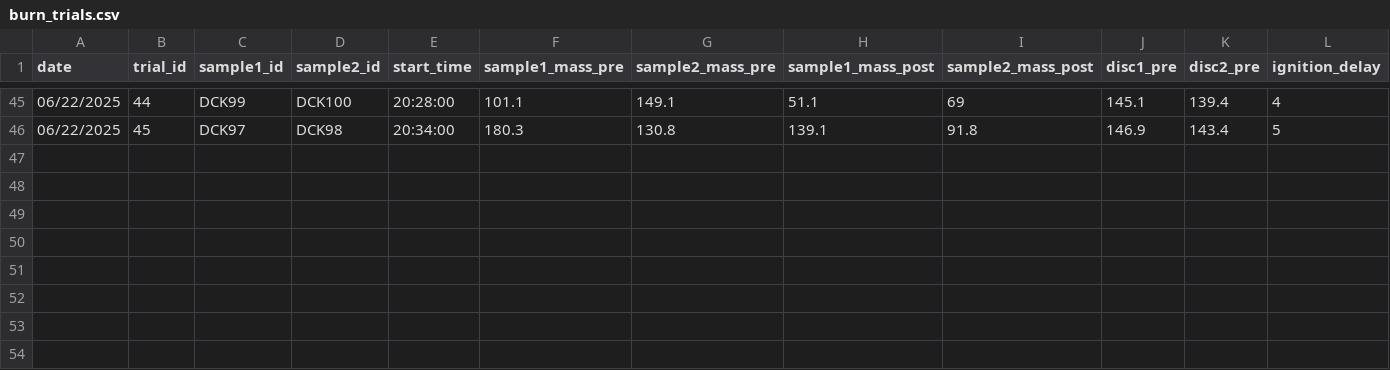
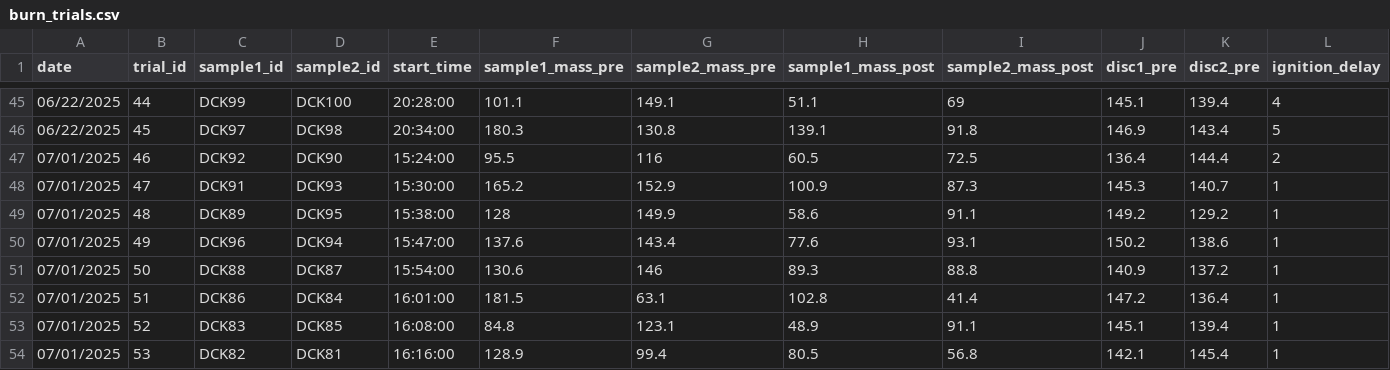
Before and after one commit to schwilklab/species-comp-flam, a CSV file: data/burn_trials.csv, drawn as a sheet; only a part is shown, gaps mark what is left out; rows hold the shown columns only; the diff names each change by its address in the sheet, - before the commit and + after, or states it on an @@ line.

Commit message:
Added data and scripts
Added data of burning date of 07/01/2025 and added two two scripts: read_data.R and preliminary_analysis.R

```diff
--- a/data/burn_trials.csv
+++ b/data/burn_trials.csv
+row 47: 07/01/2025 | 46 | DCK92 | DCK90 | 15:24:00 | 95.5 | 116 | 60.5 | 72.5 | 136.4 | 144.4 | 2
+row 48: 07/01/2025 | 47 | DCK91 | DCK93 | 15:30:00 | 165.2 | 152.9 | 100.9 | 87.3 | 145.3 | 140.7 | 1
+row 49: 07/01/2025 | 48 | DCK89 | DCK95 | 15:38:00 | 128 | 149.9 | 58.6 | 91.1 | 149.2 | 129.2 | 1
+row 50: 07/01/2025 | 49 | DCK96 | DCK94 | 15:47:00 | 137.6 | 143.4 | 77.6 | 93.1 | 150.2 | 138.6 | 1
+row 51: 07/01/2025 | 50 | DCK88 | DCK87 | 15:54:00 | 130.6 | 146 | 89.3 | 88.8 | 140.9 | 137.2 | 1
+row 52: 07/01/2025 | 51 | DCK86 | DCK84 | 16:01:00 | 181.5 | 63.1 | 102.8 | 41.4 | 147.2 | 136.4 | 1
+row 53: 07/01/2025 | 52 | DCK83 | DCK85 | 16:08:00 | 84.8 | 123.1 | 48.9 | 91.1 | 145.1 | 139.4 | 1
+row 54: 07/01/2025 | 53 | DCK82 | DCK81 | 16:16:00 | 128.9 | 99.4 | 80.5 | 56.8 | 142.1 | 145.4 | 1
```
Also changed, not shown: data/lfmc_wp.csv, 8 other files.
